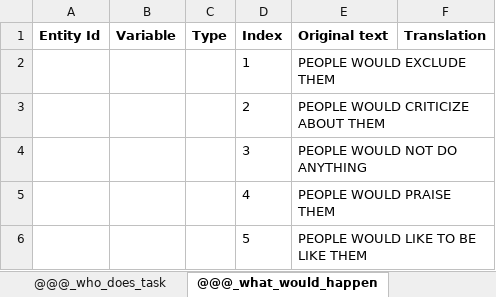
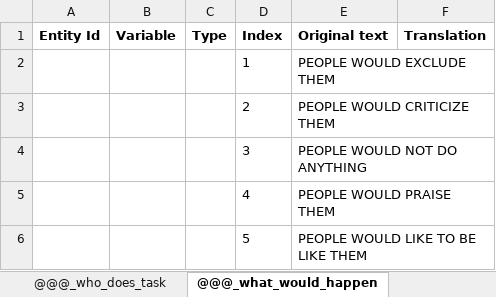
Before and after one commit to arthur-shaw/create_suso_translation_from_qnr, an Excel workbook: inst/{New translation}Childcare Situation Assessment - Demand Side Survey.xlsx, sheet @@@_what_would_happen, drawn as a sheet; values as stored, in another font and other column widths than the file's, no borders; the diff names each change by its address in the sheet, - before the commit and + after, or states it on an @@ line.

```diff
--- a/inst/{New translation}Childcare Situation Assessment - Demand Side Survey.xlsx (sheet @@@_what_would_happen)
+++ b/inst/{New translation}Childcare Situation Assessment - Demand Side Survey.xlsx (sheet @@@_what_would_happen)
-E3 (Original text): PEOPLE WOULD CRITICIZE ABOUT THEM
+E3 (Original text): PEOPLE WOULD CRITICIZE THEM
```
Also changed, not shown: sheet Translations, sheet @@@_interview_language, other sheet tabs.
